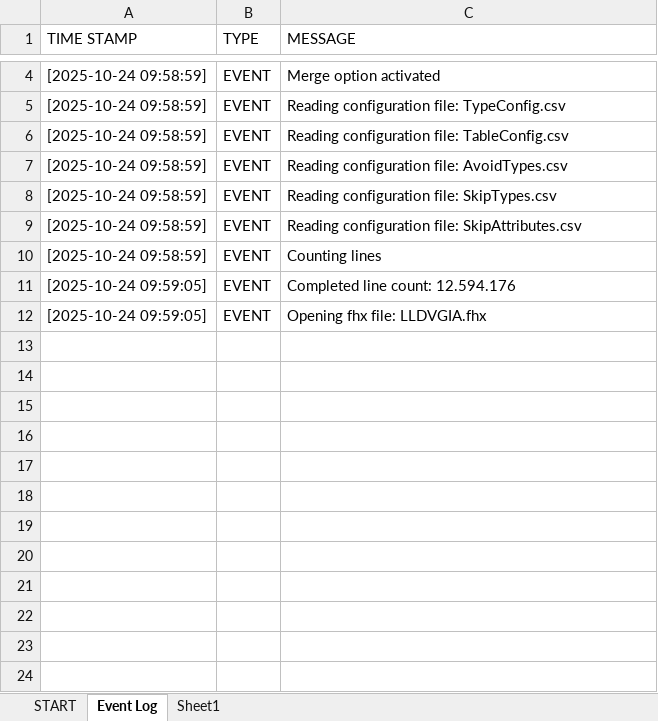
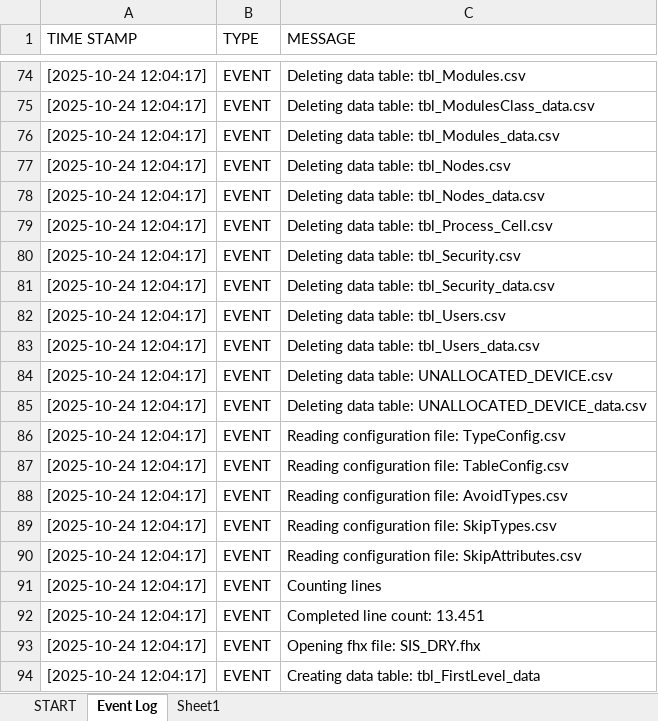
Before and after one commit to claudiolop/DeltaVParser, an Excel workbook: DeltaVParser.xlsm, sheet Event Log, drawn as a sheet; only a part is shown, gaps mark what is left out; values as stored, in another font and other column widths than the file's, no borders; table styles not drawn; addresses are those after the commit; the diff covers the shown part only; the diff names each change by its address in the sheet, - before the commit and + after, or states it on an @@ line.

Commit message:
Added schema processing.

```diff
--- a/DeltaVParser.xlsm (sheet Event Log)
+++ b/DeltaVParser.xlsm (sheet Event Log)
-A74 (TIME STAMP): [2025-10-24 09:58:59]
+A74 (TIME STAMP): [2025-10-24 12:04:17]
-C74 (MESSAGE): Merge option activated
+C74 (MESSAGE): Deleting data table: tbl_Modules.csv
+row 75: [2025-10-24 12:04:17] | EVENT | Deleting data table: tbl_ModulesClass_data.csv
+row 76: [2025-10-24 12:04:17] | EVENT | Deleting data table: tbl_Modules_data.csv
+row 77: [2025-10-24 12:04:17] | EVENT | Deleting data table: tbl_Nodes.csv
+row 78: [2025-10-24 12:04:17] | EVENT | Deleting data table: tbl_Nodes_data.csv
+row 79: [2025-10-24 12:04:17] | EVENT | Deleting data table: tbl_Process_Cell.csv
+row 80: [2025-10-24 12:04:17] | EVENT | Deleting data table: tbl_Security.csv
+row 81: [2025-10-24 12:04:17] | EVENT | Deleting data table: tbl_Security_data.csv
+row 82: [2025-10-24 12:04:17] | EVENT | Deleting data table: tbl_Users.csv
+row 83: [2025-10-24 12:04:17] | EVENT | Deleting data table: tbl_Users_data.csv
+row 84: [2025-10-24 12:04:17] | EVENT | Deleting data table: UNALLOCATED_DEVICE.csv
+row 85: [2025-10-24 12:04:17] | EVENT | Deleting data table: UNALLOCATED_DEVICE_data.csv
-A86:A91 (TIME STAMP): [2025-10-24 09:58:59]
+A86:A91 (TIME STAMP): [2025-10-24 12:04:17]
-A92:A93 (TIME STAMP): [2025-10-24 09:59:05]
+A92:A93 (TIME STAMP): [2025-10-24 12:04:17]
-C92 (MESSAGE): Completed line count: 12.594.176
+C92 (MESSAGE): Completed line count: 13.451
-C93 (MESSAGE): Opening fhx file: LLDVGIA.fhx
+C93 (MESSAGE): Opening fhx file: SIS_DRY.fhx
+row 94: [2025-10-24 12:04:17] | EVENT | Creating data table: tbl_FirstLevel_data
```
Also changed, not shown: 70 added rows and 4 edited cells elsewhere in this sheet, sheet START, 5 other files.
